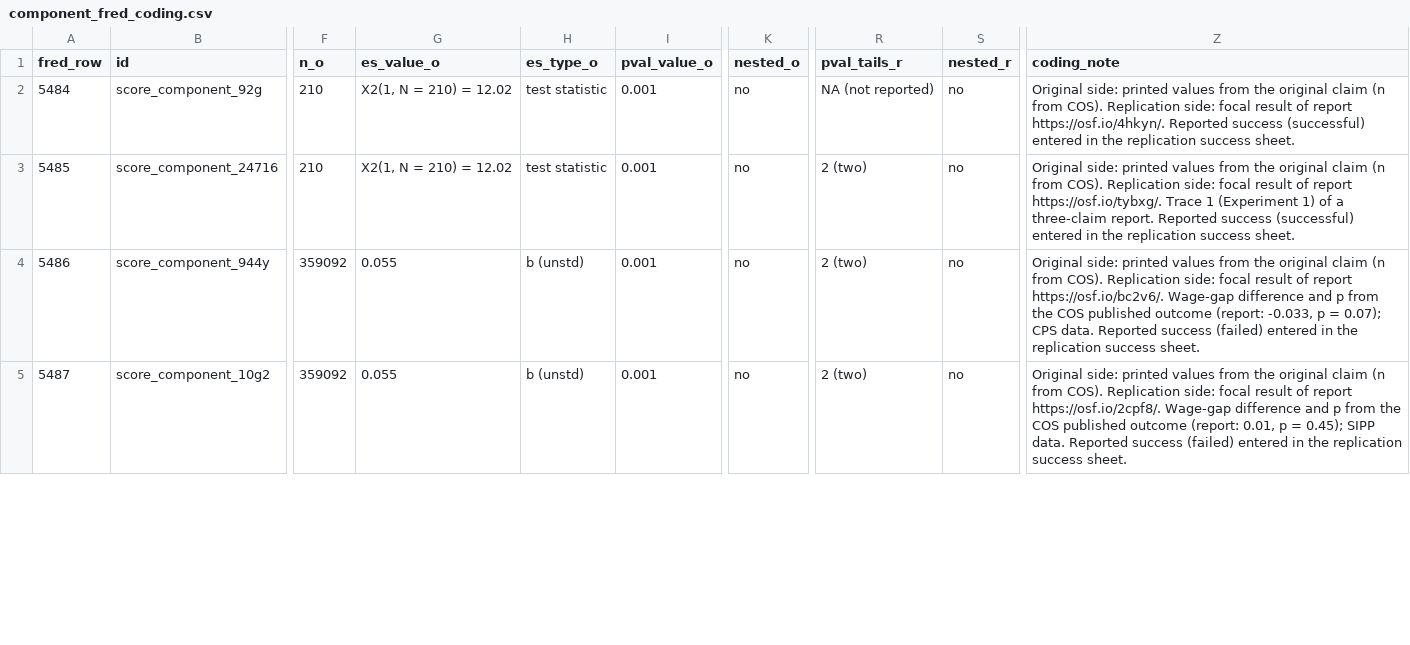
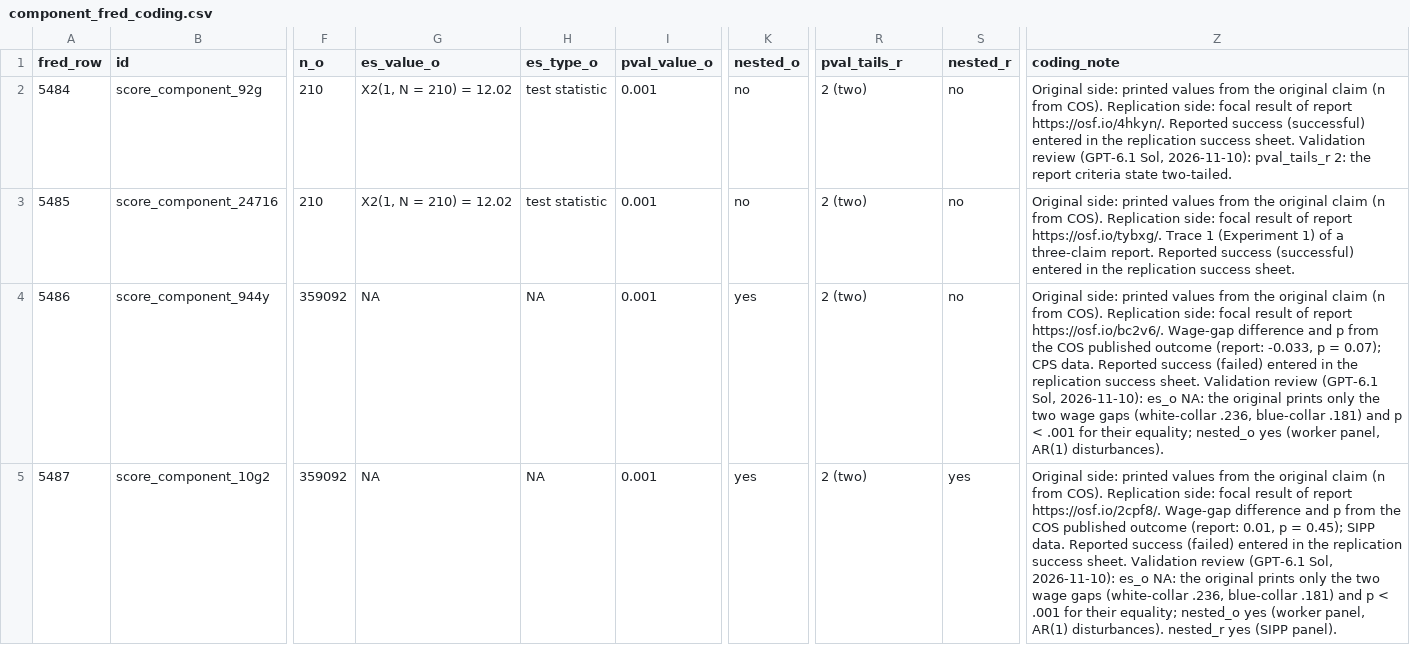
Before and after one commit to forrtproject/fred-data, a CSV file: cos_score_integration/report_references/component_fred_coding.csv, drawn as a sheet; only a part is shown, gaps mark what is left out; the diff covers the shown part only; the diff names each change by its address in the sheet, - before the commit and + after, or states it on an @@ line.

```diff
--- a/cos_score_integration/report_references/component_fred_coding.csv
+++ b/cos_score_integration/report_references/component_fred_coding.csv
-R2 (pval_tails_r): NA (not reported)
+R2 (pval_tails_r): 2 (two)
-Z2 (coding_note): …success sheet.
+Z2 (coding_note): …success sheet. Validation review (GPT-6.1 Sol, 2026-11-10): pval_tails_r 2: the report criteria state two-tailed.
-G4:G5 (es_value_o): 0.055
+G4:G5 (es_value_o): NA
-H4:H5 (es_type_o): b (unstd)
+H4:H5 (es_type_o): NA
-K4:K5 (nested_o): no
+K4:K5 (nested_o): yes
-Z4 (coding_note): …success sheet.
+Z4 (coding_note): …success sheet. Validation review (GPT-6.1 Sol, 2026-11-10): es_o NA: the original prints only the two wage gaps (white-collar .236, blue-collar .181) and p < .001 for their equality; nested_o yes (worker panel, AR(1) disturbances).
-S5 (nested_r): no
+S5 (nested_r): yes
-Z5 (coding_note): …success sheet.
+Z5 (coding_note): …success sheet. Validation review (GPT-6.1 Sol, 2026-11-10): es_o NA: the original prints only the two wage gaps (white-collar .236, blue-collar .181) and p < .001 for their equality; nested_o yes (worker panel, AR(1) disturbances). nested_r yes (SIPP panel).
```
Also changed, not shown: 8 edited cells elsewhere in this file, 2 other files.
